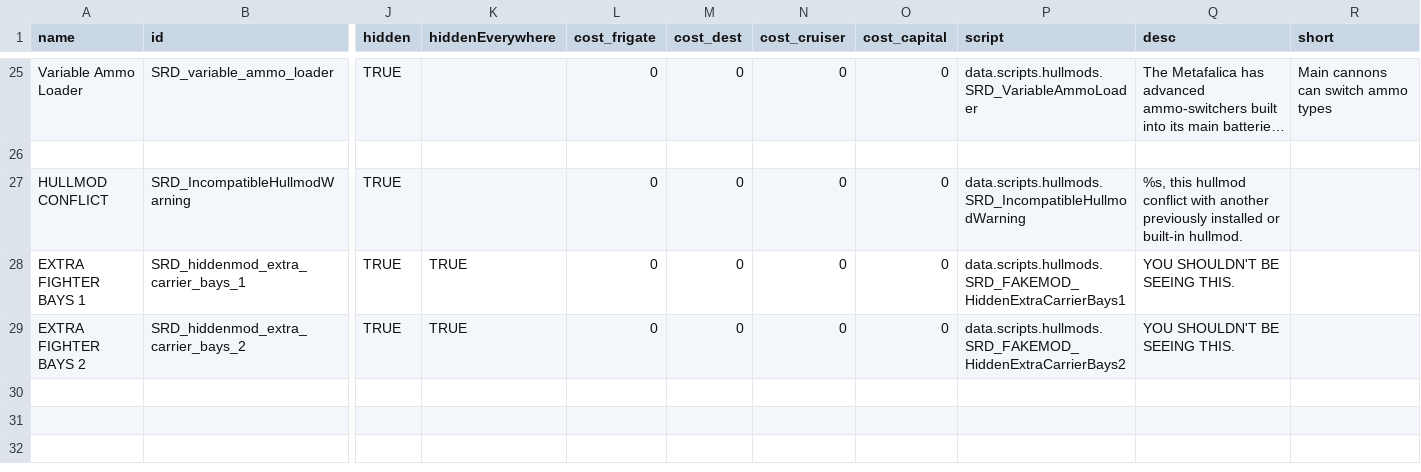
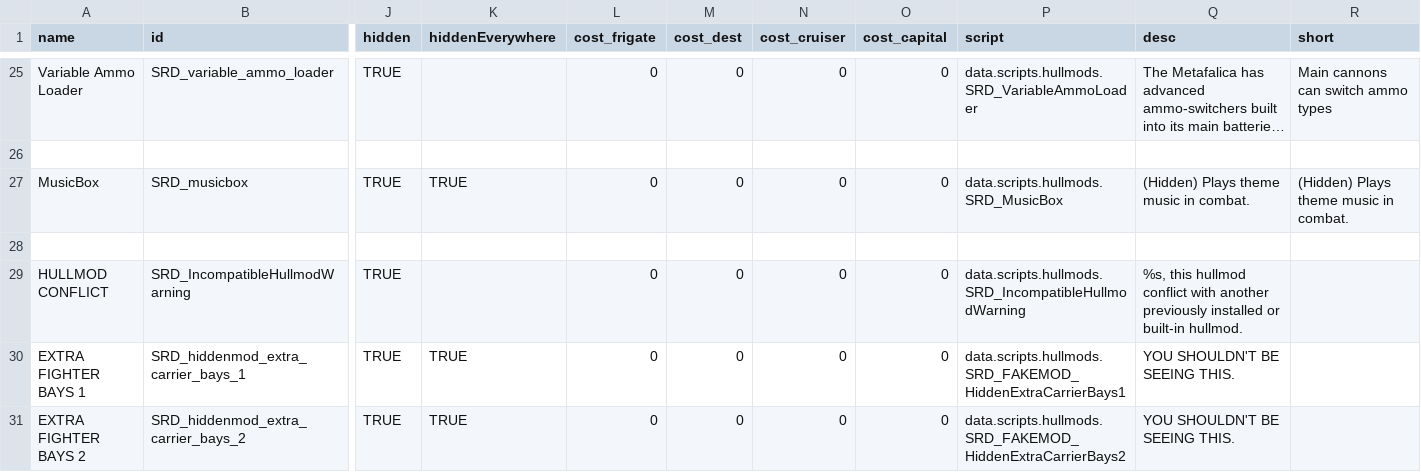
Before and after one commit to niatahl/sylphon, a CSV file: data/hullmods/hull_mods.csv, drawn as a sheet; only a part is shown, gaps mark what is left out; long unchanged cells end in …; rows hold the shown columns only; the diff names each change by its address in the sheet, - before the commit and + after, or states it on an @@ line.

```diff
--- a/data/hullmods/hull_mods.csv
+++ b/data/hullmods/hull_mods.csv
+row 27: MusicBox | SRD_musicbox | TRUE | TRUE | 0 | 0 | 0 | 0 | data.scripts.hullmods.SRD_MusicBox | (Hidden) Plays theme music in combat. | (Hidden) Plays theme music in combat.
+row 28: (empty)
```
Also changed, not shown: data/weapons/weapon_data.csv, 5 other files.
